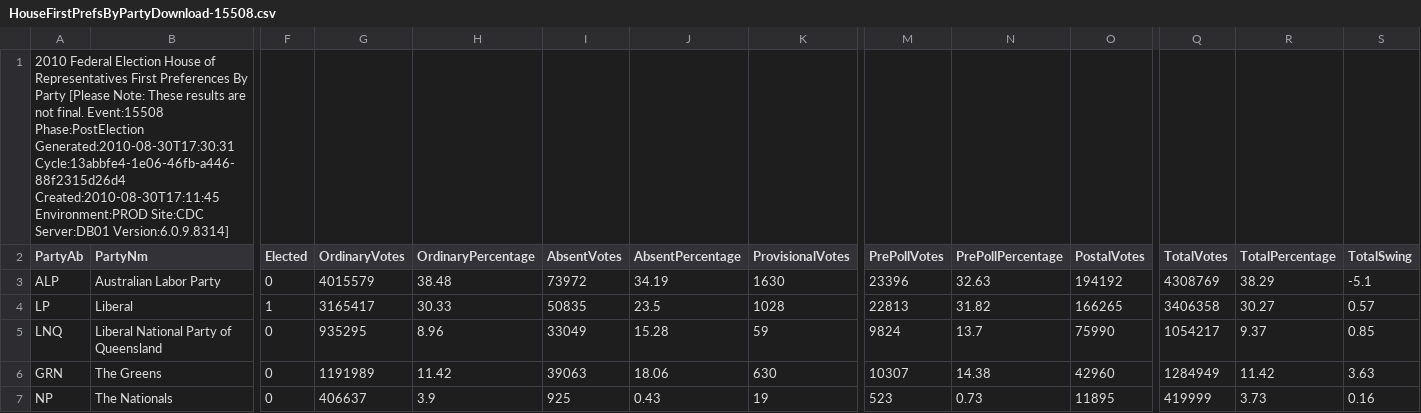
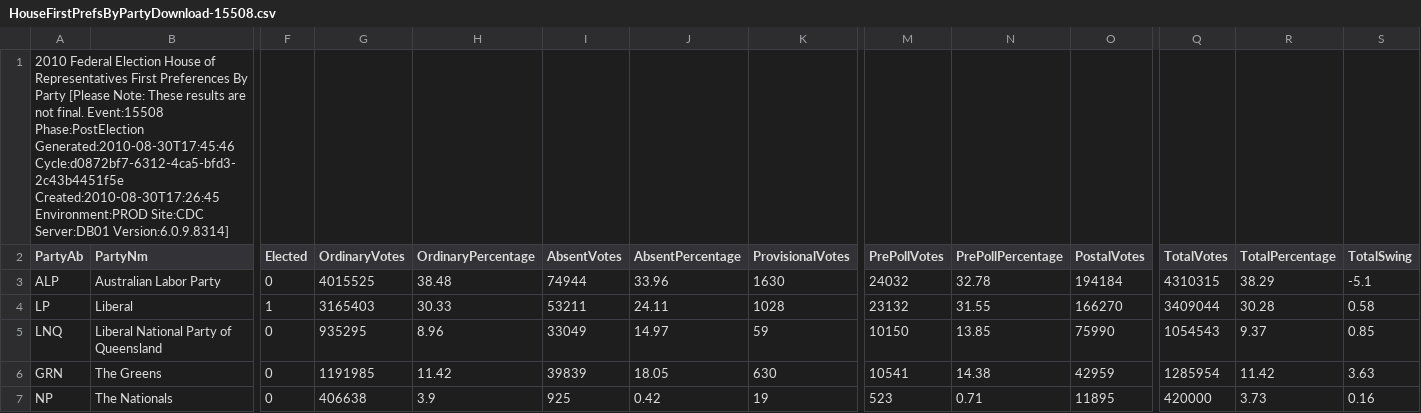
Before and after one commit to d1b/AustralianFederalElection2010CSV, a CSV file: HouseFirstPrefsByPartyDownload-15508.csv, drawn as a sheet; only a part is shown, gaps mark what is left out; the diff covers the shown part only; the diff names each change by its address in the sheet, - before the commit and + after, or states it on an @@ line.

```diff
--- a/HouseFirstPrefsByPartyDownload-15508.csv
+++ b/HouseFirstPrefsByPartyDownload-15508.csv
-A1 (PartyAb): …Event:15508 Phase:PostElection Generated:2010-08-30T17:30:31 Cycle:13abbfe4-1e06-46fb-a446-88f2315d26d4 Created:2010-08-30T17:11:45 Environment:PROD Site:CDC…
+A1 (PartyAb): …Event:15508 Phase:PostElection Generated:2010-08-30T17:45:46 Cycle:d0872bf7-6312-4ca5-bfd3-2c43b4451f5e Created:2010-08-30T17:26:45 Environment:PROD Site:CDC…
-G3 (OrdinaryVotes): 4015579
+G3 (OrdinaryVotes): 4015525
-I3 (AbsentVotes): 73972
+I3 (AbsentVotes): 74944
-J3 (AbsentPercentage): 34.19
+J3 (AbsentPercentage): 33.96
-M3 (PrePollVotes): 23396
+M3 (PrePollVotes): 24032
-N3 (PrePollPercentage): 32.63
+N3 (PrePollPercentage): 32.78
-O3 (PostalVotes): 194192
+O3 (PostalVotes): 194184
-Q3 (TotalVotes): 4308769
+Q3 (TotalVotes): 4310315
-G4 (OrdinaryVotes): 3165417
+G4 (OrdinaryVotes): 3165403
-I4 (AbsentVotes): 50835
+I4 (AbsentVotes): 53211
-J4 (AbsentPercentage): 23.5
+J4 (AbsentPercentage): 24.11
-M4 (PrePollVotes): 22813
+M4 (PrePollVotes): 23132
-N4 (PrePollPercentage): 31.82
+N4 (PrePollPercentage): 31.55
-O4 (PostalVotes): 166265
+O4 (PostalVotes): 166270
-Q4 (TotalVotes): 3406358
+Q4 (TotalVotes): 3409044
-R4 (TotalPercentage): 30.27
+R4 (TotalPercentage): 30.28
-S4 (TotalSwing): 0.57
+S4 (TotalSwing): 0.58
-J5 (AbsentPercentage): 15.28
+J5 (AbsentPercentage): 14.97
-M5 (PrePollVotes): 9824
+M5 (PrePollVotes): 10150
-N5 (PrePollPercentage): 13.7
+N5 (PrePollPercentage): 13.85
-Q5 (TotalVotes): 1054217
+Q5 (TotalVotes): 1054543
-G6 (OrdinaryVotes): 1191989
+G6 (OrdinaryVotes): 1191985
-I6 (AbsentVotes): 39063
+I6 (AbsentVotes): 39839
-J6 (AbsentPercentage): 18.06
+J6 (AbsentPercentage): 18.05
-M6 (PrePollVotes): 10307
+M6 (PrePollVotes): 10541
-O6 (PostalVotes): 42960
+O6 (PostalVotes): 42959
-Q6 (TotalVotes): 1284949
+Q6 (TotalVotes): 1285954
-G7 (OrdinaryVotes): 406637
+G7 (OrdinaryVotes): 406638
-J7 (AbsentPercentage): 0.43
+J7 (AbsentPercentage): 0.42
-N7 (PrePollPercentage): 0.73
+N7 (PrePollPercentage): 0.71
-Q7 (TotalVotes): 419999
+Q7 (TotalVotes): 420000
```
Also changed, not shown: 40 edited cells elsewhere in this file, HouseFirstPrefsByCandidateByVoteTypeDownload-15508.csv, HouseFirstPrefsByStateByPartyDownload-15508.csv, 42 other files.
